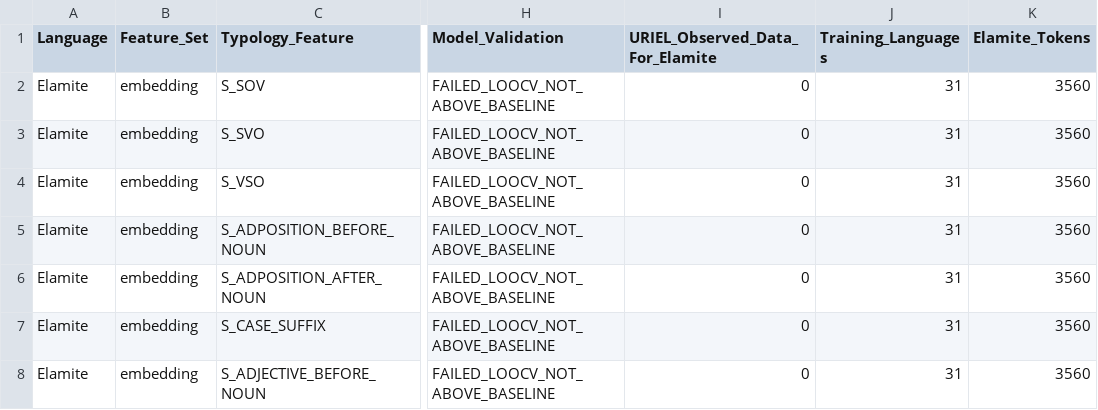
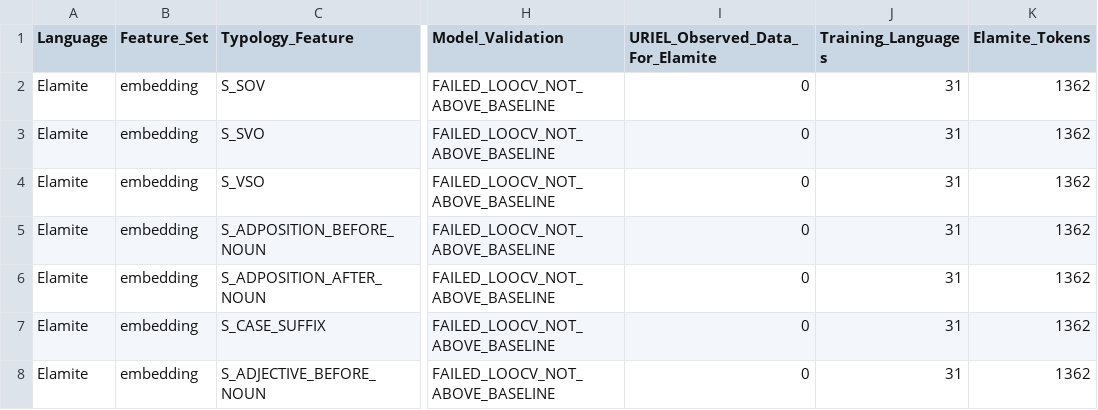
Before and after one commit to melkantays/syntactic-typology-prediction, a CSV file: elamite_pred_embedding.csv, drawn as a sheet; only a part is shown, gaps mark what is left out; the diff names each change by its address in the sheet, - before the commit and + after, or states it on an @@ line.

```diff
--- a/elamite_pred_embedding.csv
+++ b/elamite_pred_embedding.csv
-K2:K8 (Elamite_Tokens): 3560
+K2:K8 (Elamite_Tokens): 1362
```
Also changed, not shown: elamite_comparison.csv, elamite_embedding.csv, 16 other files.
